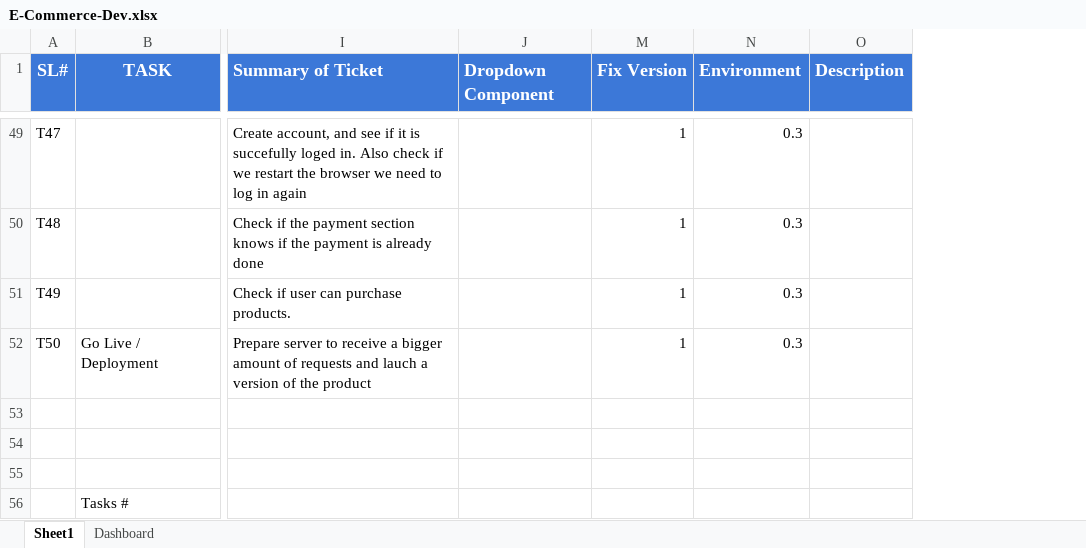
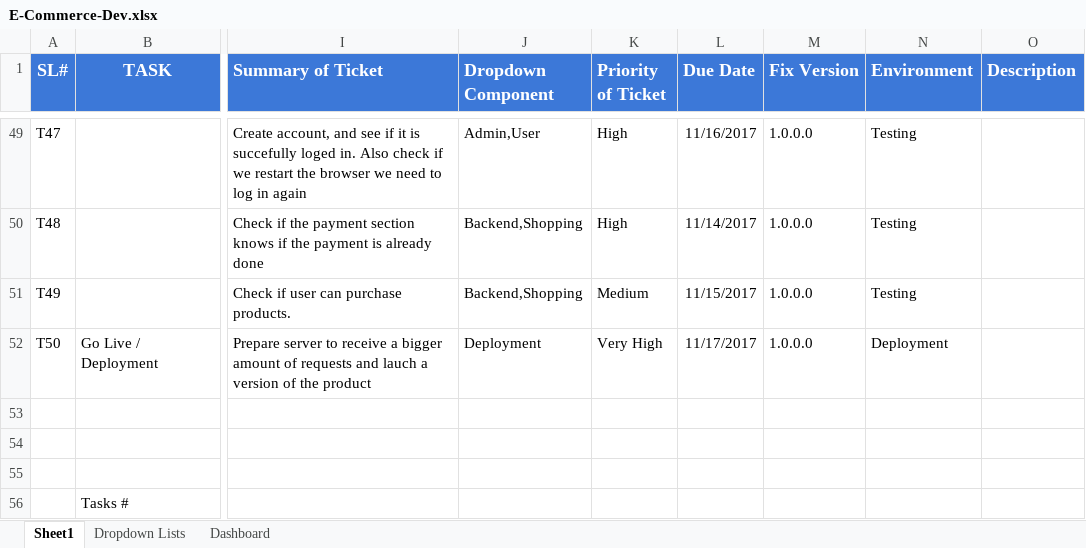
Before and after one commit to RajeshPerro/IT-ProjectManagement, an Excel workbook: E-Commerce-Dev.xlsx, sheet Sheet1, drawn as a sheet; only a part is shown, gaps mark what is left out; values as stored, in another font and other column widths than the file's, no borders; charts and pictures not drawn; the diff covers the shown part only; the diff names each change by its address in the sheet, - before the commit and + after, or states it on an @@ line.

Commit message:
dropdown added and fixed the component

```diff
--- a/E-Commerce-Dev.xlsx (sheet Sheet1)
+++ b/E-Commerce-Dev.xlsx (sheet Sheet1)
+sheet tab: Dropdown Lists
@@ column K (Priority of Ticket) unhidden, rows 49-52: High | High | Medium | Very High @@
@@ column L (Due Date) unhidden, rows 49-52: 11/16/2017 | 11/14/2017 | 11/15/2017 | 11/17/2017 @@
-J49 (Dropdown Component): (empty)
+J49 (Dropdown Component): Admin,User
-M49:M52 (Fix Version): 1
+M49:M52 (Fix Version): 1.0.0.0
-N49:N51 (Environment): 0.3
+N49:N51 (Environment): Testing
-J50:J51 (Dropdown Component): (empty)
+J50:J51 (Dropdown Component): Backend,Shopping
-J52 (Dropdown Component): (empty)
+J52 (Dropdown Component): Deployment
-N52 (Environment): 0.3
+N52 (Environment): Deployment
```
Also changed, not shown: 110 edited cells elsewhere in this sheet, sheet Dashboard, charts or pictures.
